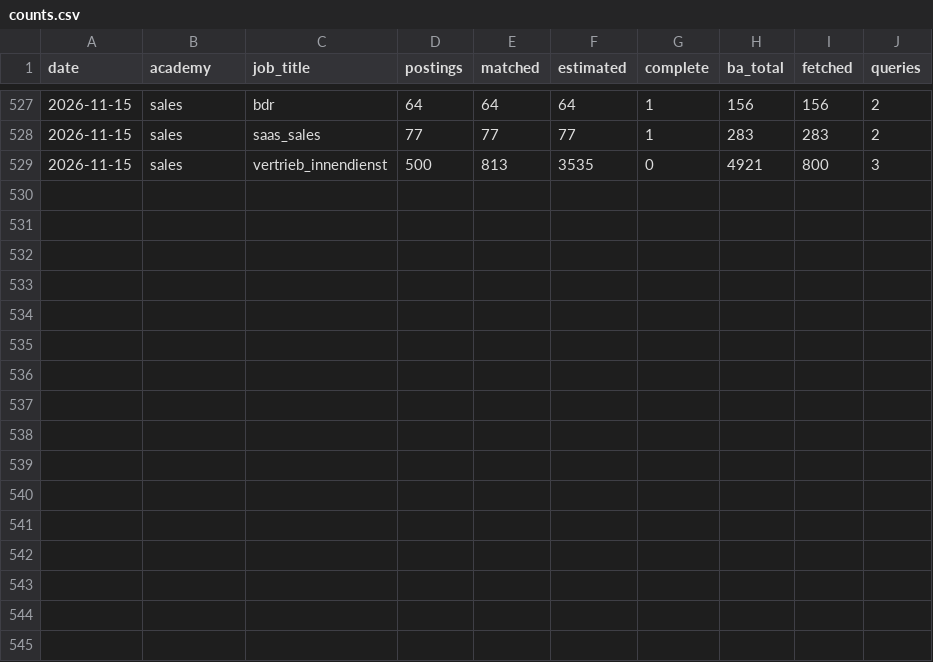
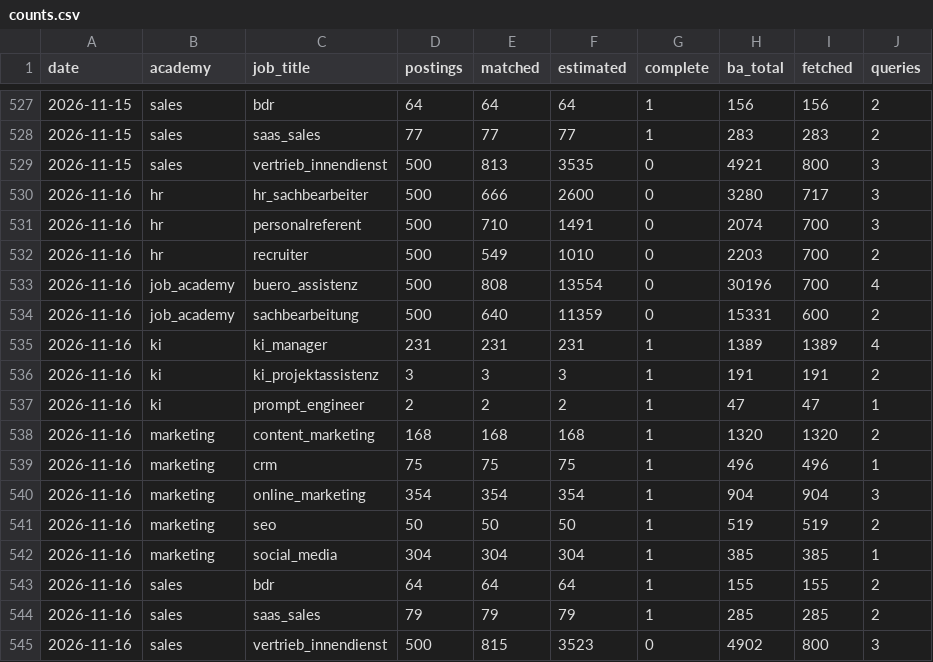
Before and after one commit to morty1338/werkstudent-radar, a CSV file: data/kurs/counts.csv, drawn as a sheet; only a part is shown, gaps mark what is left out; the diff names each change by its address in the sheet, - before the commit and + after, or states it on an @@ line.

```diff
--- a/data/kurs/counts.csv
+++ b/data/kurs/counts.csv
+row 530: 2026-11-16 | hr | hr_sachbearbeiter | 500 | 666 | 2600 | 0 | 3280 | 717 | 3
+row 531: 2026-11-16 | hr | personalreferent | 500 | 710 | 1491 | 0 | 2074 | 700 | 3
+row 532: 2026-11-16 | hr | recruiter | 500 | 549 | 1010 | 0 | 2203 | 700 | 2
+row 533: 2026-11-16 | job_academy | buero_assistenz | 500 | 808 | 13554 | 0 | 30196 | 700 | 4
+row 534: 2026-11-16 | job_academy | sachbearbeitung | 500 | 640 | 11359 | 0 | 15331 | 600 | 2
+row 535: 2026-11-16 | ki | ki_manager | 231 | 231 | 231 | 1 | 1389 | 1389 | 4
+row 536: 2026-11-16 | ki | ki_projektassistenz | 3 | 3 | 3 | 1 | 191 | 191 | 2
+row 537: 2026-11-16 | ki | prompt_engineer | 2 | 2 | 2 | 1 | 47 | 47 | 1
+row 538: 2026-11-16 | marketing | content_marketing | 168 | 168 | 168 | 1 | 1320 | 1320 | 2
+row 539: 2026-11-16 | marketing | crm | 75 | 75 | 75 | 1 | 496 | 496 | 1
+row 540: 2026-11-16 | marketing | online_marketing | 354 | 354 | 354 | 1 | 904 | 904 | 3
+row 541: 2026-11-16 | marketing | seo | 50 | 50 | 50 | 1 | 519 | 519 | 2
+row 542: 2026-11-16 | marketing | social_media | 304 | 304 | 304 | 1 | 385 | 385 | 1
+row 543: 2026-11-16 | sales | bdr | 64 | 64 | 64 | 1 | 155 | 155 | 2
+row 544: 2026-11-16 | sales | saas_sales | 79 | 79 | 79 | 1 | 285 | 285 | 2
+row 545: 2026-11-16 | sales | vertrieb_innendienst | 500 | 815 | 3523 | 0 | 4902 | 800 | 3
```
Also changed, not shown: data/history/llm_runs.csv, data/history/online.csv, 45 other files.
